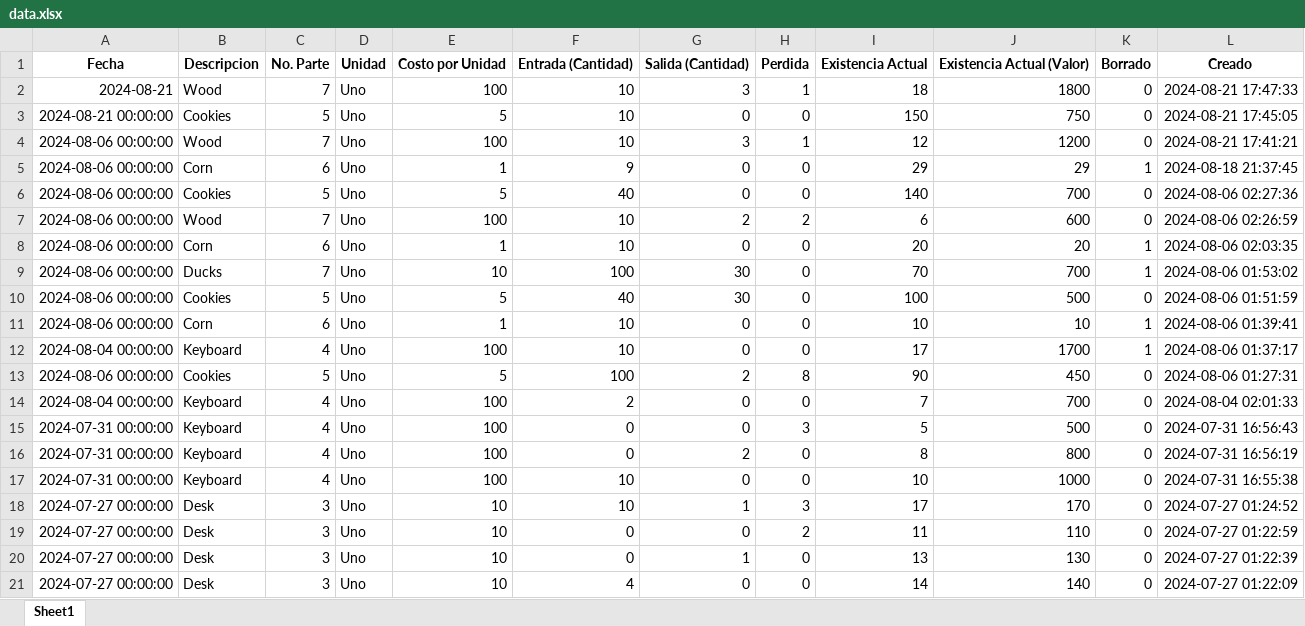
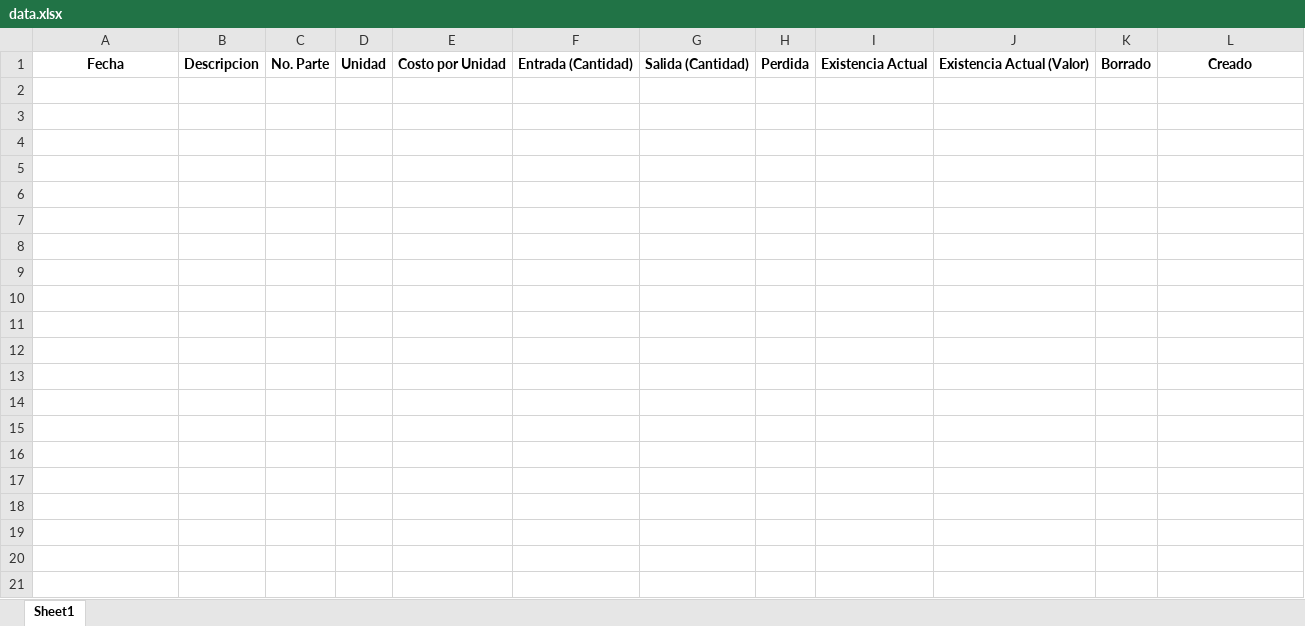
Before and after one commit to axelias/inventario, an Excel workbook: res/data.xlsx, sheet Sheet1, drawn as a sheet; only a part is shown; values as stored, in another font and other column widths than the file's, no borders; the diff covers the shown part only; the diff names each change by its address in the sheet, - before the commit and + after, or states it on an @@ line.

```diff
--- a/res/data.xlsx (sheet Sheet1)
+++ b/res/data.xlsx (sheet Sheet1)
-row 2: 2024-08-21 | Wood | 7 | Uno | 100 | 10 | 3 | 1 | 18 | 1800 | 0 | 2024-08-21 17:47:33
-row 3: 2024-08-21 00:00:00 | Cookies | 5 | Uno | 5 | 10 | 0 | 0 | 150 | 750 | 0 | 2024-08-21 17:45:05
-row 4: 2024-08-06 00:00:00 | Wood | 7 | Uno | 100 | 10 | 3 | 1 | 12 | 1200 | 0 | 2024-08-21 17:41:21
-row 5: 2024-08-06 00:00:00 | Corn | 6 | Uno | 1 | 9 | 0 | 0 | 29 | 29 | 1 | 2024-08-18 21:37:45
-row 6: 2024-08-06 00:00:00 | Cookies | 5 | Uno | 5 | 40 | 0 | 0 | 140 | 700 | 0 | 2024-08-06 02:27:36
-row 7: 2024-08-06 00:00:00 | Wood | 7 | Uno | 100 | 10 | 2 | 2 | 6 | 600 | 0 | 2024-08-06 02:26:59
-row 8: 2024-08-06 00:00:00 | Corn | 6 | Uno | 1 | 10 | 0 | 0 | 20 | 20 | 1 | 2024-08-06 02:03:35
-row 9: 2024-08-06 00:00:00 | Ducks | 7 | Uno | 10 | 100 | 30 | 0 | 70 | 700 | 1 | 2024-08-06 01:53:02
-row 10: 2024-08-06 00:00:00 | Cookies | 5 | Uno | 5 | 40 | 30 | 0 | 100 | 500 | 0 | 2024-08-06 01:51:59
-row 11: 2024-08-06 00:00:00 | Corn | 6 | Uno | 1 | 10 | 0 | 0 | 10 | 10 | 1 | 2024-08-06 01:39:41
-row 12: 2024-08-04 00:00:00 | Keyboard | 4 | Uno | 100 | 10 | 0 | 0 | 17 | 1700 | 1 | 2024-08-06 01:37:17
-row 13: 2024-08-06 00:00:00 | Cookies | 5 | Uno | 5 | 100 | 2 | 8 | 90 | 450 | 0 | 2024-08-06 01:27:31
-row 14: 2024-08-04 00:00:00 | Keyboard | 4 | Uno | 100 | 2 | 0 | 0 | 7 | 700 | 0 | 2024-08-04 02:01:33
-row 15: 2024-07-31 00:00:00 | Keyboard | 4 | Uno | 100 | 0 | 0 | 3 | 5 | 500 | 0 | 2024-07-31 16:56:43
-row 16: 2024-07-31 00:00:00 | Keyboard | 4 | Uno | 100 | 0 | 2 | 0 | 8 | 800 | 0 | 2024-07-31 16:56:19
-row 17: 2024-07-31 00:00:00 | Keyboard | 4 | Uno | 100 | 10 | 0 | 0 | 10 | 1000 | 0 | 2024-07-31 16:55:38
-row 18: 2024-07-27 00:00:00 | Desk | 3 | Uno | 10 | 10 | 1 | 3 | 17 | 170 | 0 | 2024-07-27 01:24:52
-row 19: 2024-07-27 00:00:00 | Desk | 3 | Uno | 10 | 0 | 0 | 2 | 11 | 110 | 0 | 2024-07-27 01:22:59
-row 20: 2024-07-27 00:00:00 | Desk | 3 | Uno | 10 | 0 | 1 | 0 | 13 | 130 | 0 | 2024-07-27 01:22:39
-row 21: 2024-07-27 00:00:00 | Desk | 3 | Uno | 10 | 4 | 0 | 0 | 14 | 140 | 0 | 2024-07-27 01:22:09
```
Also changed, not shown: 7 removed rows elsewhere in this sheet, 2 other files.
